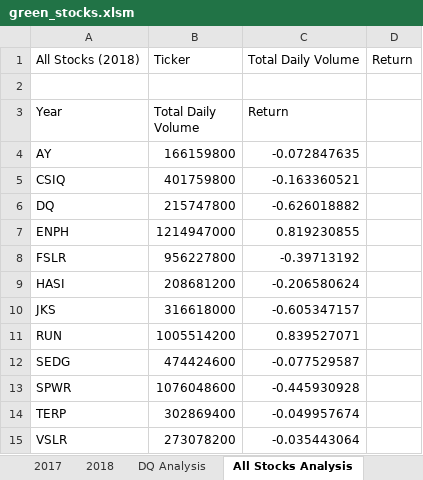
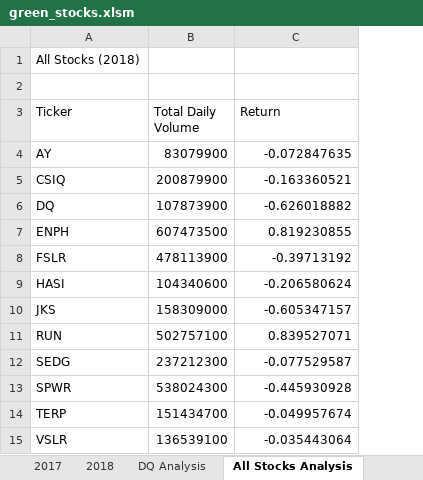
Before and after one commit to JTenGreen/Stock-Analysis, an Excel workbook: green_stocks.xlsm, sheet All Stocks Analysis, drawn as a sheet; values as stored, in another font and other column widths than the file's, no borders; removed rows and columns are numbered as before the commit, all else as after; the diff names each change by its address in the sheet, - before the commit and + after, or states it on an @@ line.

Commit message:
Add files via upload
Updated macro

```diff
--- a/green_stocks.xlsm (sheet All Stocks Analysis)
+++ b/green_stocks.xlsm (sheet All Stocks Analysis)
-column B (Total Daily Volume), row 1: Ticker; rows 4-15: 166159800 | 401759800 | 215747800 | 1214947000 | 956227800 | 208681200 | 316618000 | 1005514200 | 474424600 | 1076048600 | 302869400 | 273078200
+column B (Total Daily Volume), rows 4-15: 83079900 | 200879900 | 107873900 | 607473500 | 478113900 | 104340600 | 158309000 | 502757100 | 237212300 | 538024300 | 151434700 | 136539100
-column D, row 1: Return
-C1 (Return): Total Daily Volume
+C1 (Return): (empty)
-A3: Year
+A3: Ticker
```
